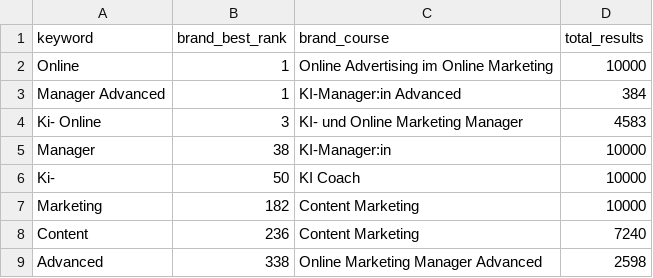
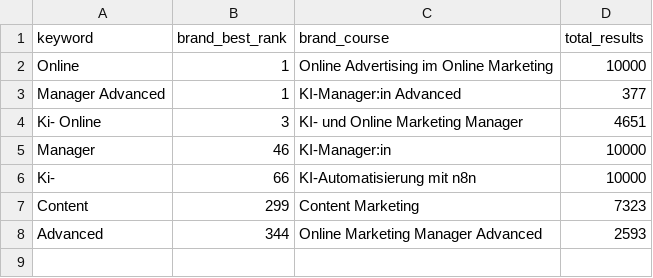
Before and after one commit to oopsrathan-create/Mein_now-crawler, a CSV file: meinnow_crawler/data/keyword_discovery.csv, drawn as a sheet.

```diff
--- a/meinnow_crawler/data/keyword_discovery.csv
+++ b/meinnow_crawler/data/keyword_discovery.csv
@@ -2,8 +2,7 @@ keyword,brand_best_rank,brand_course,total_results
 Online,1,Online Advertising im Online Marketing,10000
-Manager Advanced,1,KI-Manager:in Advanced,384
-Ki- Online,3,KI- und Online Marketing Manager,4583
-Manager,38,KI-Manager:in,10000
-Ki-,50,KI Coach,10000
-Marketing,182,Content Marketing,10000
-Content,236,Content Marketing,7240
-Advanced,338,Online Marketing Manager Advanced,2598
+Manager Advanced,1,KI-Manager:in Advanced,377
+Ki- Online,3,KI- und Online Marketing Manager,4651
+Manager,46,KI-Manager:in,10000
+Ki-,66,KI-Automatisierung mit n8n,10000
+Content,299,Content Marketing,7323
+Advanced,344,Online Marketing Manager Advanced,2593
```
Also changed, not shown: meinnow_crawler/data/coverage.csv, meinnow_crawler/data/latest_coverage.csv, 10 other files.
